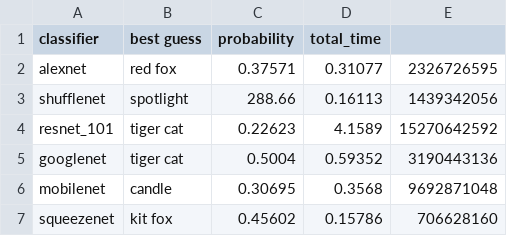
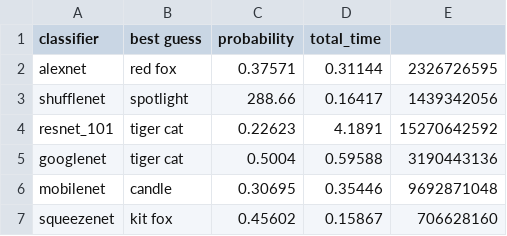
Before and after one commit to rdeamici/asn5-deep-learning, a CSV file: cat_results.csv, drawn as a sheet.

```diff
--- a/cat_results.csv
+++ b/cat_results.csv
@@ -1,7 +1,7 @@
 classifier,best guess,probability,total_time
-alexnet,red fox,0.37571,0.31077,2326726595
-shufflenet,spotlight,288.66,0.16113,1439342056
-resnet_101,tiger cat,0.22623,4.1589,15270642592
-googlenet,tiger cat,0.5004,0.59352,3190443136
-mobilenet,candle,0.30695,0.3568,9692871048
-squeezenet,kit fox,0.45602,0.15786,706628160
+alexnet,red fox,0.37571,0.31144,2326726595
+shufflenet,spotlight,288.66,0.16417,1439342056
+resnet_101,tiger cat,0.22623,4.1891,15270642592
+googlenet,tiger cat,0.5004,0.59588,3190443136
+mobilenet,candle,0.30695,0.35446,9692871048
+squeezenet,kit fox,0.45602,0.15867,706628160
```
Also changed, not shown: eagle_results.csv, jemma_results.csv, 5 other files.
